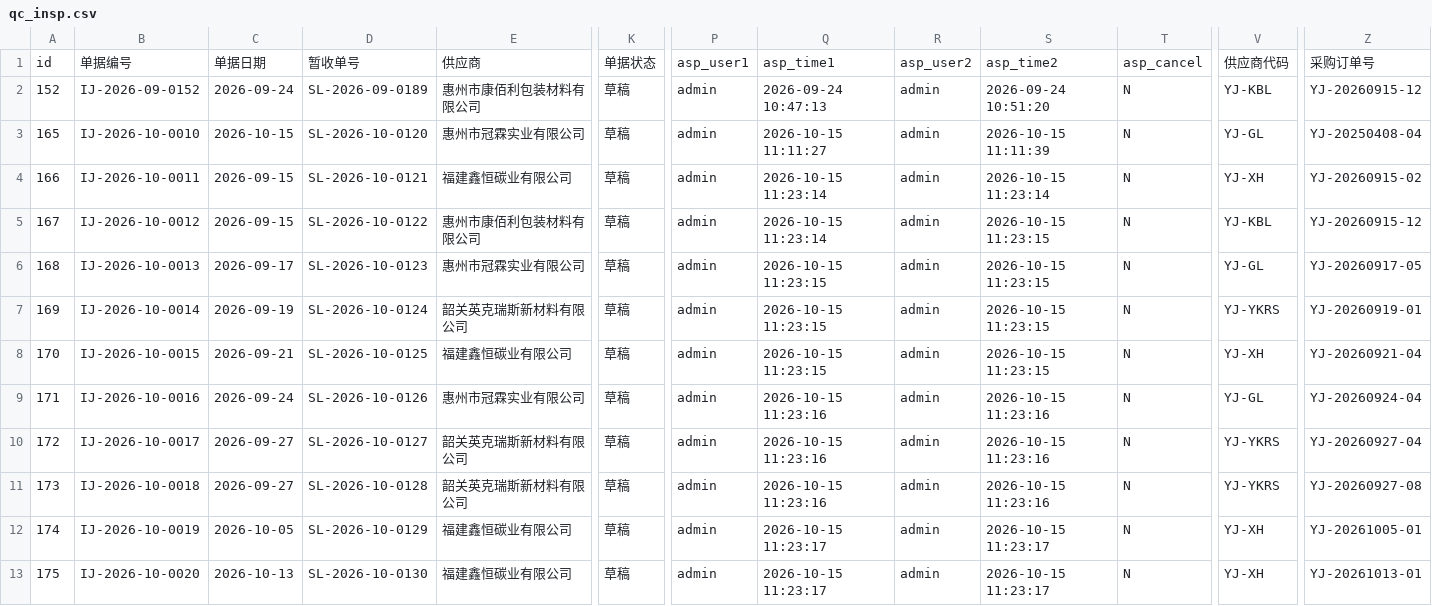
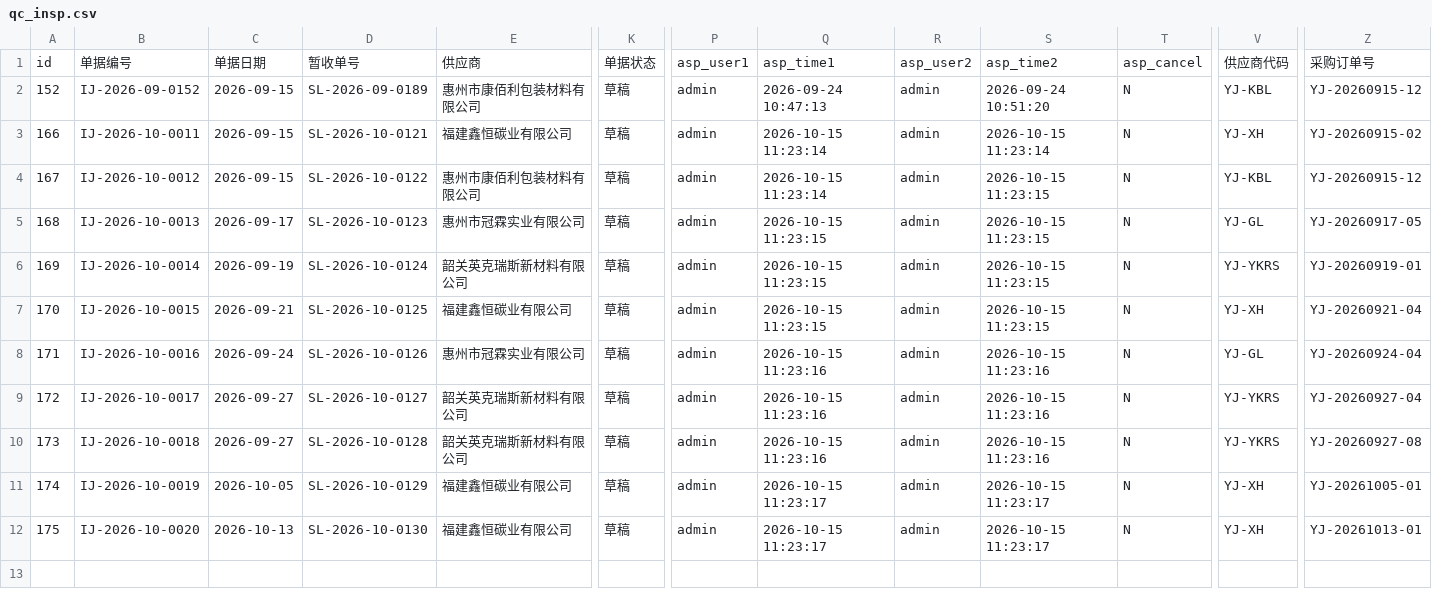
Before and after one commit to MyPanda-Hash/YINJIA, a CSV file: tools/archive/_dump-out/kingdee-data-1014/qc_insp.csv, drawn as a sheet; only a part is shown, gaps mark what is left out; rows hold the shown columns only; the diff names each change by its address in the sheet, - before the commit and + after, or states it on an @@ line.

```diff
--- a/tools/archive/_dump-out/kingdee-data-1014/qc_insp.csv
+++ b/tools/archive/_dump-out/kingdee-data-1014/qc_insp.csv
-C2: 2026-09-24
+C2: 2026-09-15
-row 3: 165 | IJ-2026-10-0010 | 2026-10-15 | SL-2026-10-0120 | 惠州市冠霖实业有限公司 | 草稿 | admin | 2026-10-15 11:11:27 | admin | 2026-10-15 11:11:39 | N | YJ-GL | YJ-20250408-04
```
Also changed, not shown: tools/archive/_dump-out/kingdee-data-1014/qc_insp_detail.csv, tools/archive/_dump-out/kingdee-data-1014/sl_recv.csv, 4 other files.
